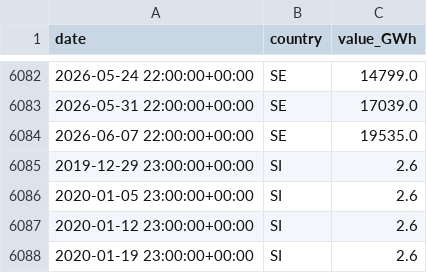
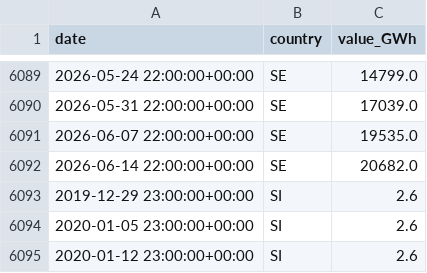
Before and after one commit to Jstavik/pp-dashboard, a CSV file: data/history/hydro_reservoirs.csv, drawn as a sheet; only a part is shown, gaps mark what is left out; the shorter side is filled out with more unchanged rows; the diff covers the shown part only; the diff names each change by its address in the sheet, - before the commit and + after, or states it on an @@ line.

```diff
--- a/data/history/hydro_reservoirs.csv
+++ b/data/history/hydro_reservoirs.csv
+row 6092: 2026-06-14 22:00:00+00:00 | SE | 20682.0
```
Also changed, not shown: 7 added rows elsewhere in this file, 1 other file.
